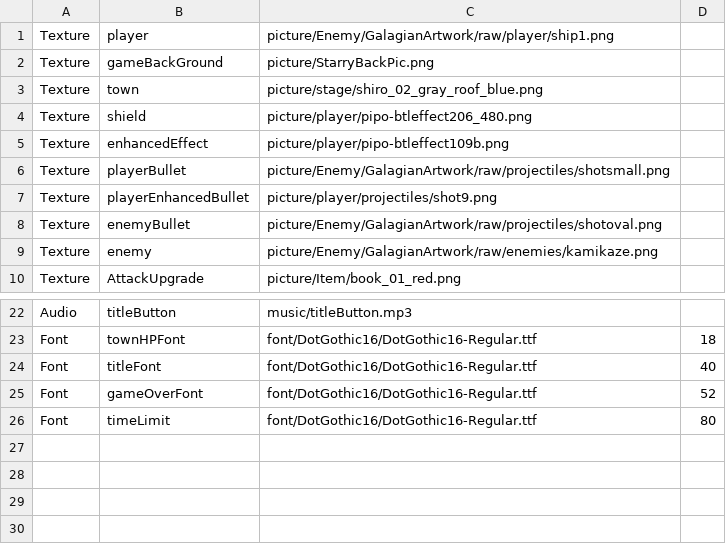
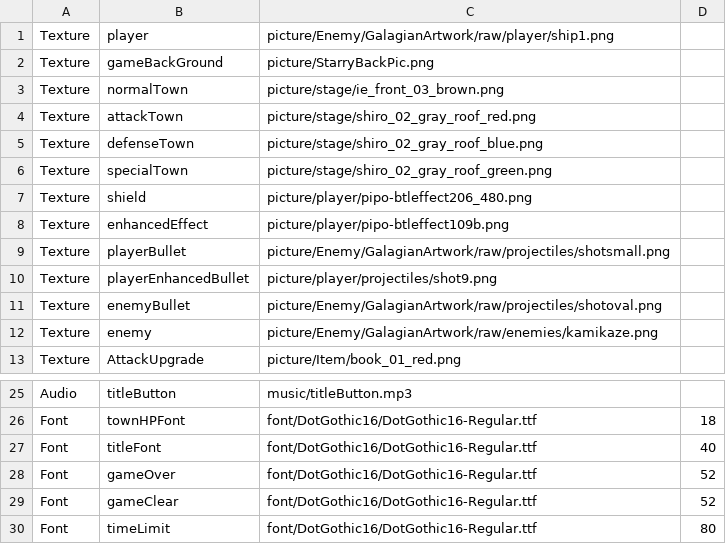
Before and after one commit to zaligan/AsteriaSalvare, a TSV file: AsteriaSalvare/App/Asset/asset-list.tsv, drawn as a sheet; only a part is shown, gaps mark what is left out.

```diff
--- a/AsteriaSalvare/App/Asset/asset-list.tsv
+++ b/AsteriaSalvare/App/Asset/asset-list.tsv
@@ -2,3 +2,6 @@ Texture	player	picture/Enemy/GalagianArtwork/raw/player/ship1.png
 Texture	gameBackGround	picture/StarryBackPic.png
-Texture	town	picture/stage/shiro_02_gray_roof_blue.png
+Texture	normalTown	picture/stage/ie_front_03_brown.png
+Texture	attackTown	picture/stage/shiro_02_gray_roof_red.png
+Texture	defenseTown	picture/stage/shiro_02_gray_roof_blue.png
+Texture	specialTown	picture/stage/shiro_02_gray_roof_green.png
 Texture	shield	picture/player/pipo-btleffect206_480.png
@@ -24,3 +27,4 @@ Font	townHPFont	font/DotGothic16/DotGothic16-Regular.ttf	18
 Font	titleFont	font/DotGothic16/DotGothic16-Regular.ttf	40
-Font	gameOverFont	font/DotGothic16/DotGothic16-Regular.ttf	52
+Font	gameOver	font/DotGothic16/DotGothic16-Regular.ttf	52
+Font	gameClear	font/DotGothic16/DotGothic16-Regular.ttf	52
 Font	timeLimit	font/DotGothic16/DotGothic16-Regular.ttf	80
```
Also changed, not shown: 15 other files.
